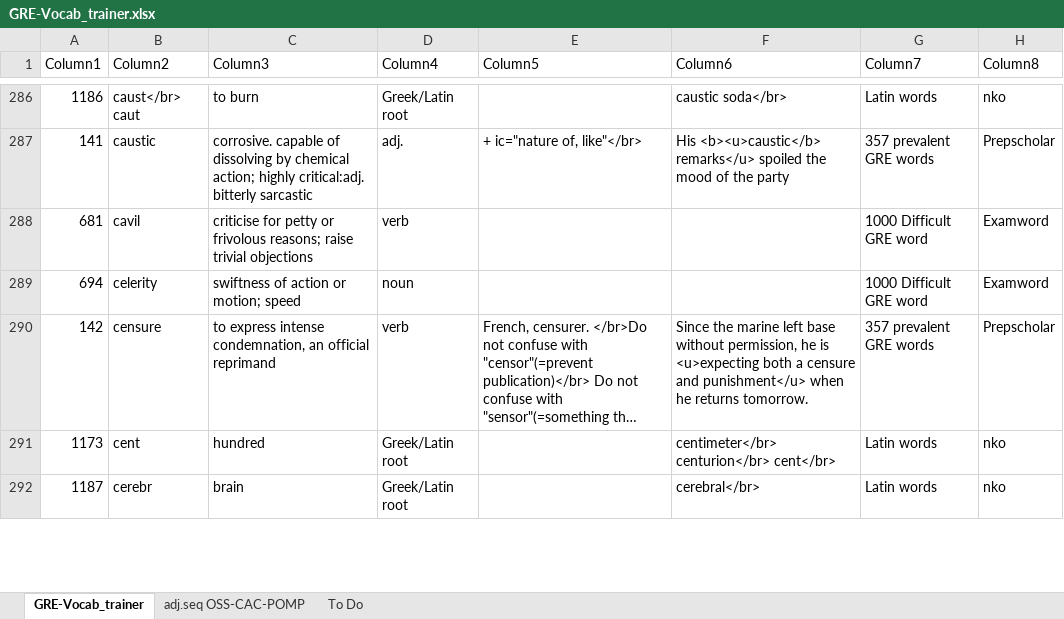
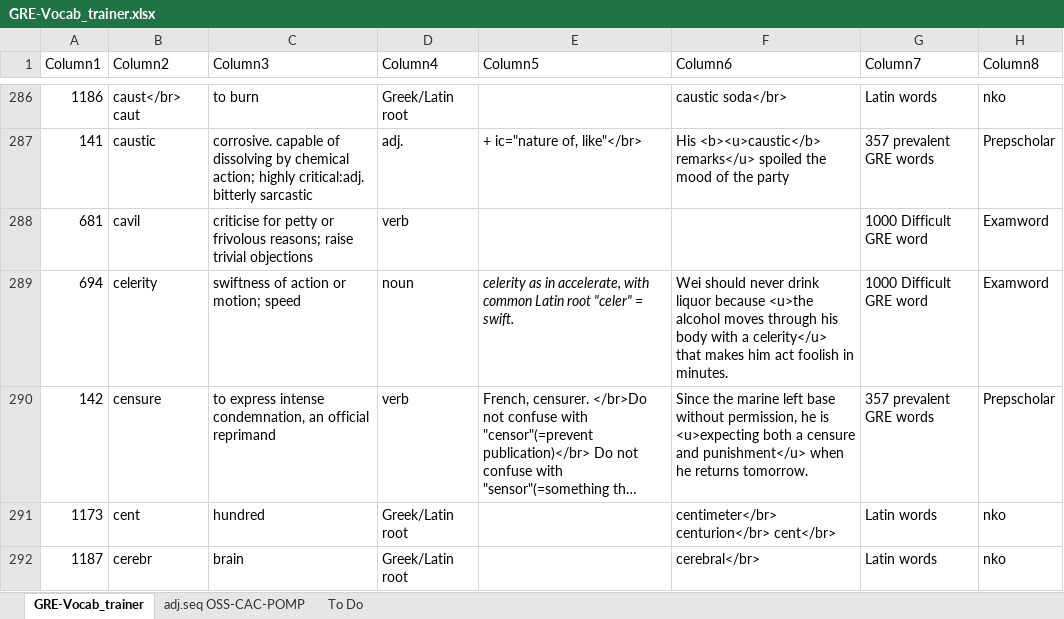
Before and after one commit to AlexBocken/GRE, an Excel workbook: GRE-Vocab_trainer.xlsx, sheet GRE-Vocab_trainer, drawn as a sheet; only a part is shown, gaps mark what is left out; long unchanged cells end in …; values as stored, in another font and other column widths than the file's, no borders; conditional formats and table styles not drawn; the diff covers the shown part only; the diff names each change by its address in the sheet, - before the commit and + after, or states it on an @@ line.

```diff
--- a/GRE-Vocab_trainer.xlsx (sheet GRE-Vocab_trainer)
+++ b/GRE-Vocab_trainer.xlsx (sheet GRE-Vocab_trainer)
-E289 (Column5): (empty)
+E289 (Column5): celerity as in accelerate, with common Latin root "celer" = swift.
-F289 (Column6): (empty)
+F289 (Column6): Wei should never drink liquor because <u>the alcohol moves through his body with a celerity</u> that makes him act foolish in minutes.
```
Also changed, not shown: 20 added rows and 145 edited cells elsewhere in this sheet, 2 other files.
